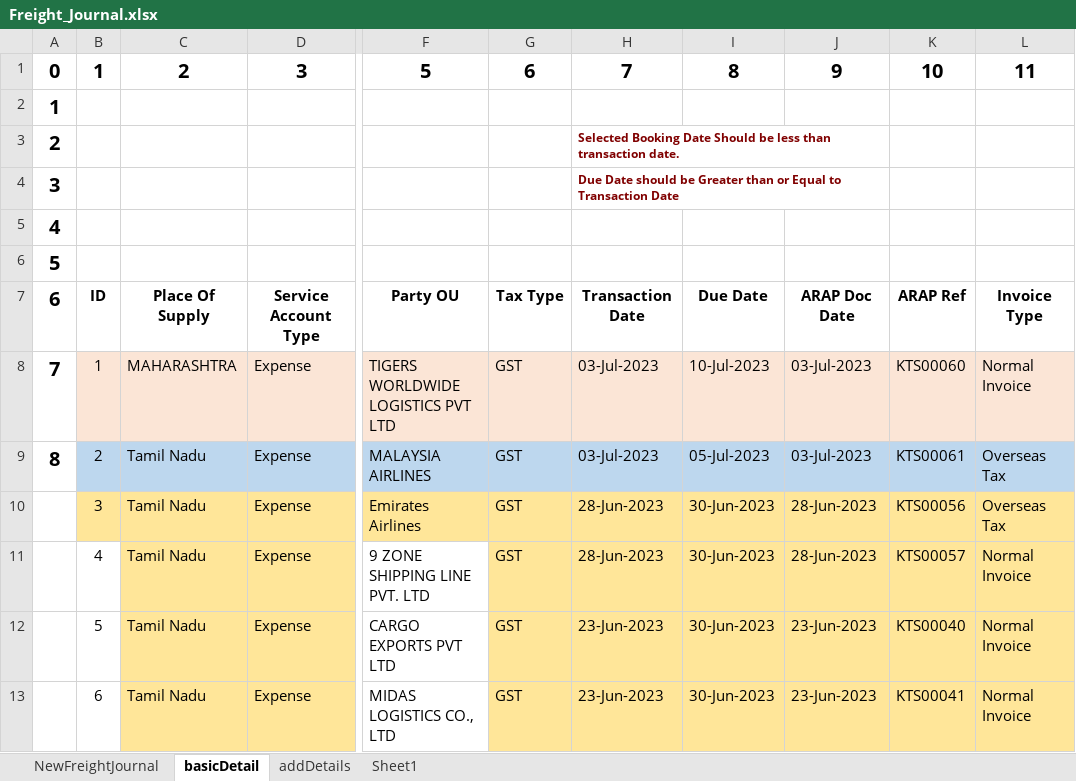
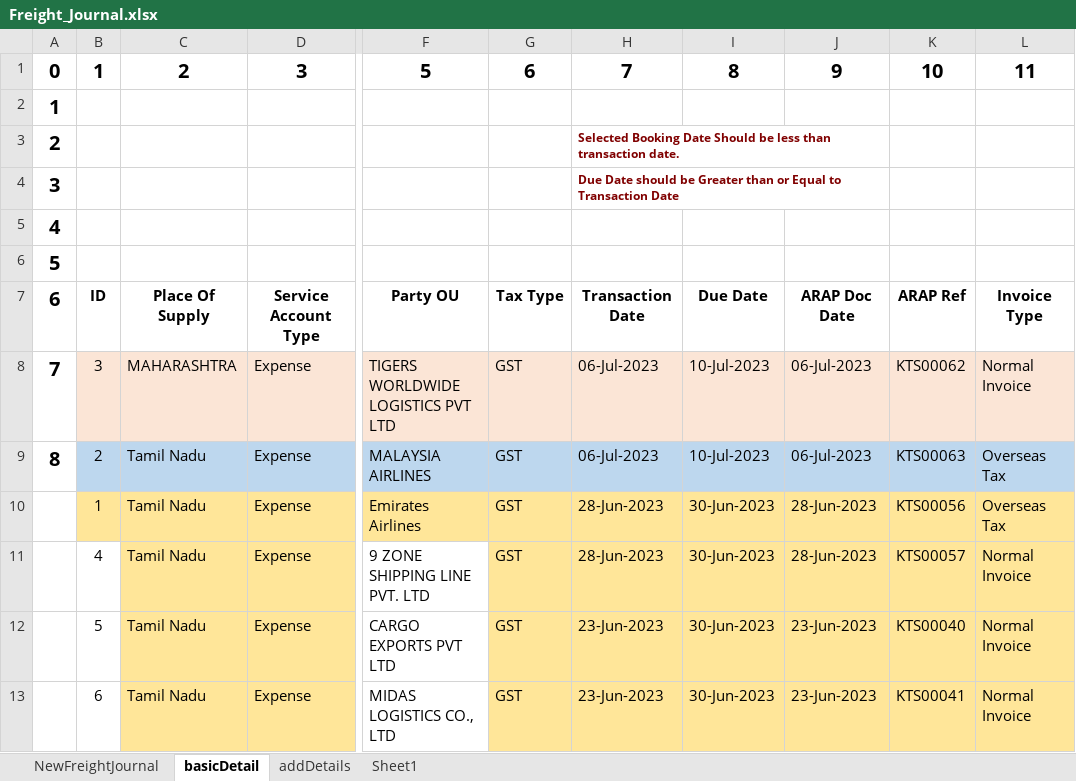
Before and after one commit to LaxmanJBM/Freight_Journal_Invoice, an Excel workbook: Test_data/Freight_Journal.xlsx, sheet basicDetail, drawn as a sheet; only a part is shown, gaps mark what is left out; values as stored, in another font and other column widths than the file's, no borders; the diff names each change by its address in the sheet, - before the commit and + after, or states it on an @@ line.

```diff
--- a/Test_data/Freight_Journal.xlsx (sheet basicDetail)
+++ b/Test_data/Freight_Journal.xlsx (sheet basicDetail)
-B8: 1
+B8: 3
-H8:H9: 03-Jul-2023
+H8:H9: 06-Jul-2023
-J8:J9: 03-Jul-2023
+J8:J9: 06-Jul-2023
-K8: KTS00060
+K8: KTS00062
-I9: 05-Jul-2023
+I9: 10-Jul-2023
-K9: KTS00061
+K9: KTS00063
-B10: 3
+B10: 1
```
Also changed, not shown: sheet addDetails, sheet NewFreightJournal, 21 other files.
